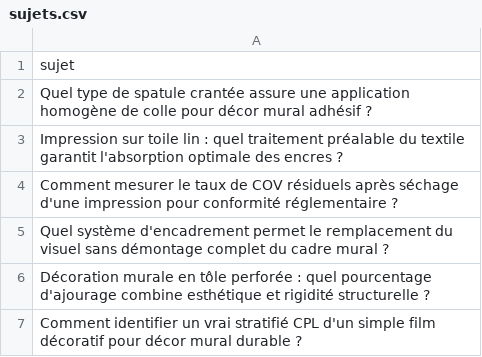
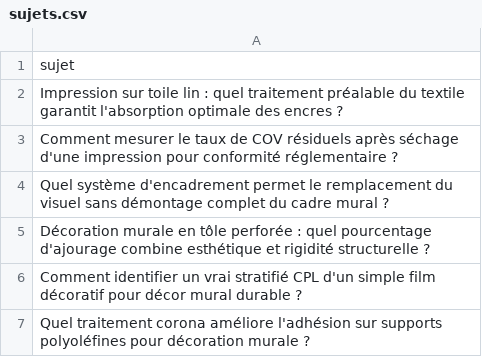
Before and after one commit to Metalosmose21/Agence-2, a CSV file: sujets.csv, drawn as a sheet; only a part is shown; the shorter side is filled out with more unchanged rows.

```diff
--- a/sujets.csv
+++ b/sujets.csv
@@ -1,3 +1,2 @@
 sujet
-Quel type de spatule crantée assure une application homogène de colle pour décor mural adhésif ?
 Impression sur toile lin : quel traitement préalable du textile garantit l'absorption optimale des encres ?
```
Also changed, not shown: sujets_traites.csv.
